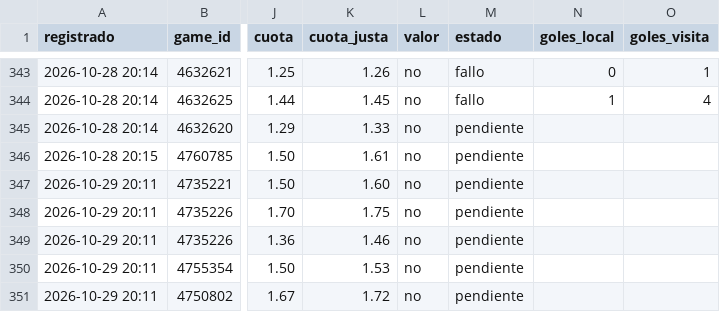
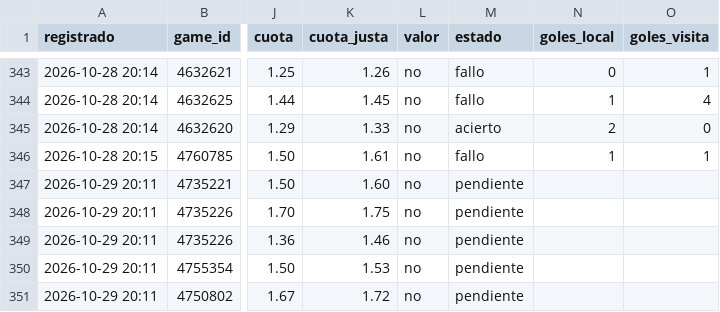
Before and after one commit to JoseVilcatoma/datazos-bot, a CSV file: data/sugerencias.csv, drawn as a sheet; only a part is shown, gaps mark what is left out; the diff names each change by its address in the sheet, - before the commit and + after, or states it on an @@ line.

Commit message:
Actualizar estado de datazos

```diff
--- a/data/sugerencias.csv
+++ b/data/sugerencias.csv
-M345 (estado): pendiente
+M345 (estado): acierto
-N345 (goles_local): (empty)
+N345 (goles_local): 2
-O345 (goles_visita): (empty)
+O345 (goles_visita): 0
-M346 (estado): pendiente
+M346 (estado): fallo
-N346 (goles_local): (empty)
+N346 (goles_local): 1
-O346 (goles_visita): (empty)
+O346 (goles_visita): 1
```
Also changed, not shown: 1 other file.
